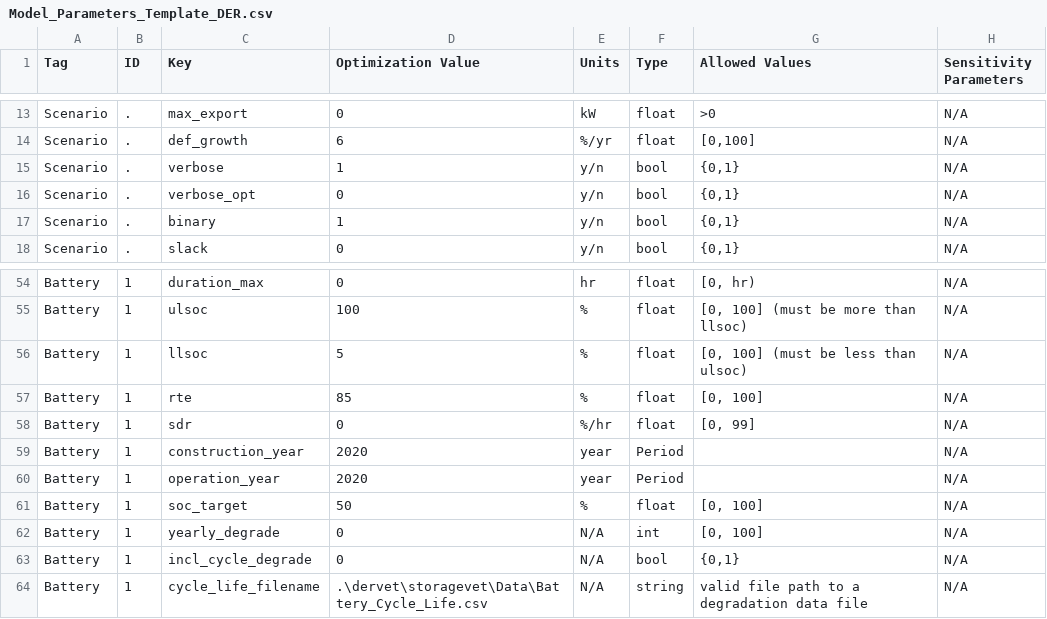
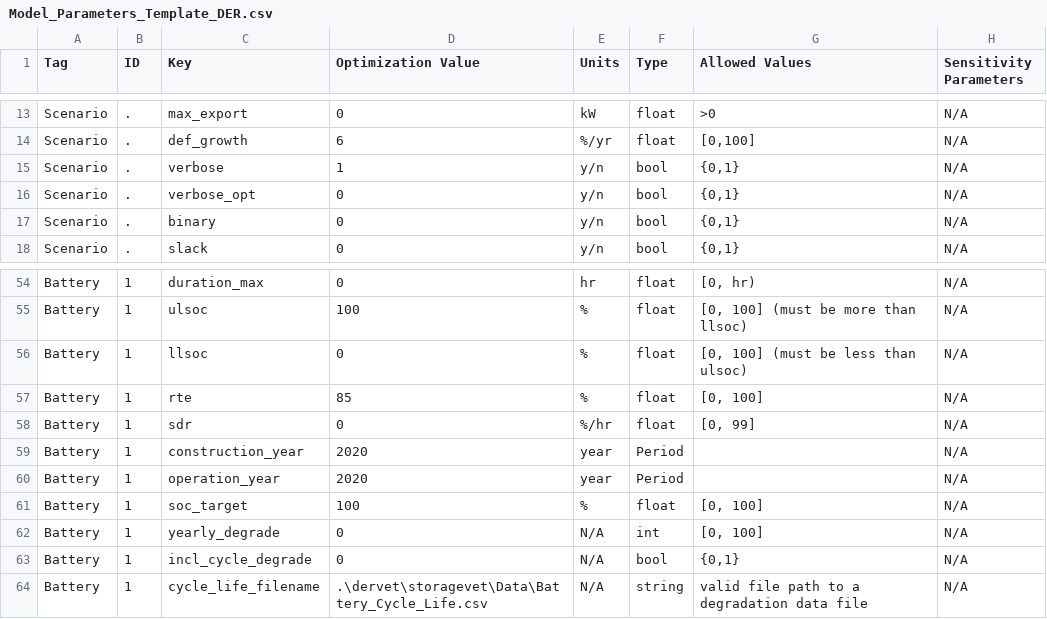
Before and after one commit to irizvanoghlu/Avantus, a CSV file: Model_Parameters_Template_DER.csv, drawn as a sheet; only a part is shown, gaps mark what is left out; the diff names each change by its address in the sheet, - before the commit and + after, or states it on an @@ line.

```diff
--- a/Model_Parameters_Template_DER.csv
+++ b/Model_Parameters_Template_DER.csv
-D17 (Optimization Value): 1
+D17 (Optimization Value): 0
-D56 (Optimization Value): 5
+D56 (Optimization Value): 0
-D61 (Optimization Value): 50
+D61 (Optimization Value): 100
```
Also changed, not shown: 2 other files.
